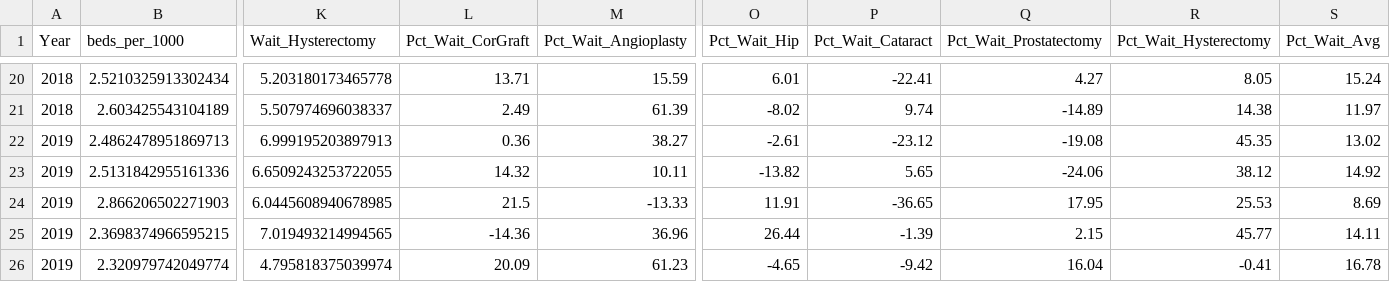
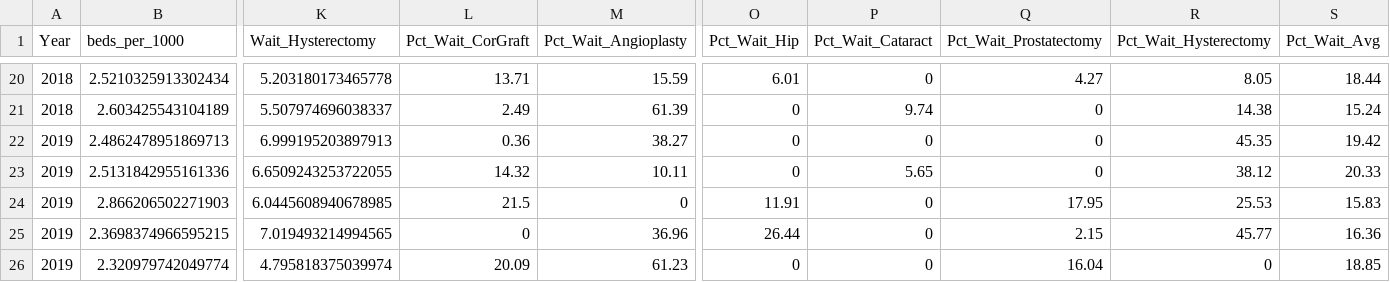
Before and after one commit to chenikabukes/UnitedKingdomHealthcare, a CSV file: data/00-simulated_data/simulated_healthcare_data.csv, drawn as a sheet; only a part is shown, gaps mark what is left out; the diff covers the shown part only; the diff names each change by its address in the sheet, - before the commit and + after, or states it on an @@ line.

```diff
--- a/data/00-simulated_data/simulated_healthcare_data.csv
+++ b/data/00-simulated_data/simulated_healthcare_data.csv
-P20 (Pct_Wait_Cataract): -22.41
+P20 (Pct_Wait_Cataract): 0
-S20 (Pct_Wait_Avg): 15.24
+S20 (Pct_Wait_Avg): 18.44
-O21 (Pct_Wait_Hip): -8.02
+O21 (Pct_Wait_Hip): 0
-Q21 (Pct_Wait_Prostatectomy): -14.89
+Q21 (Pct_Wait_Prostatectomy): 0
-S21 (Pct_Wait_Avg): 11.97
+S21 (Pct_Wait_Avg): 15.24
-O22 (Pct_Wait_Hip): -2.61
+O22 (Pct_Wait_Hip): 0
-P22 (Pct_Wait_Cataract): -23.12
+P22 (Pct_Wait_Cataract): 0
-Q22 (Pct_Wait_Prostatectomy): -19.08
+Q22 (Pct_Wait_Prostatectomy): 0
-S22 (Pct_Wait_Avg): 13.02
+S22 (Pct_Wait_Avg): 19.42
-O23 (Pct_Wait_Hip): -13.82
+O23 (Pct_Wait_Hip): 0
-Q23 (Pct_Wait_Prostatectomy): -24.06
+Q23 (Pct_Wait_Prostatectomy): 0
-S23 (Pct_Wait_Avg): 14.92
+S23 (Pct_Wait_Avg): 20.33
-M24 (Pct_Wait_Angioplasty): -13.33
+M24 (Pct_Wait_Angioplasty): 0
-P24 (Pct_Wait_Cataract): -36.65
+P24 (Pct_Wait_Cataract): 0
-S24 (Pct_Wait_Avg): 8.69
+S24 (Pct_Wait_Avg): 15.83
-L25 (Pct_Wait_CorGraft): -14.36
+L25 (Pct_Wait_CorGraft): 0
-P25 (Pct_Wait_Cataract): -1.39
+P25 (Pct_Wait_Cataract): 0
-S25 (Pct_Wait_Avg): 14.11
+S25 (Pct_Wait_Avg): 16.36
-O26 (Pct_Wait_Hip): -4.65
+O26 (Pct_Wait_Hip): 0
-P26 (Pct_Wait_Cataract): -9.42
+P26 (Pct_Wait_Cataract): 0
-R26 (Pct_Wait_Hysterectomy): -0.41
+R26 (Pct_Wait_Hysterectomy): 0
-S26 (Pct_Wait_Avg): 16.78
+S26 (Pct_Wait_Avg): 18.85
```
Also changed, not shown: 61 edited cells elsewhere in this file, 3 other files.
